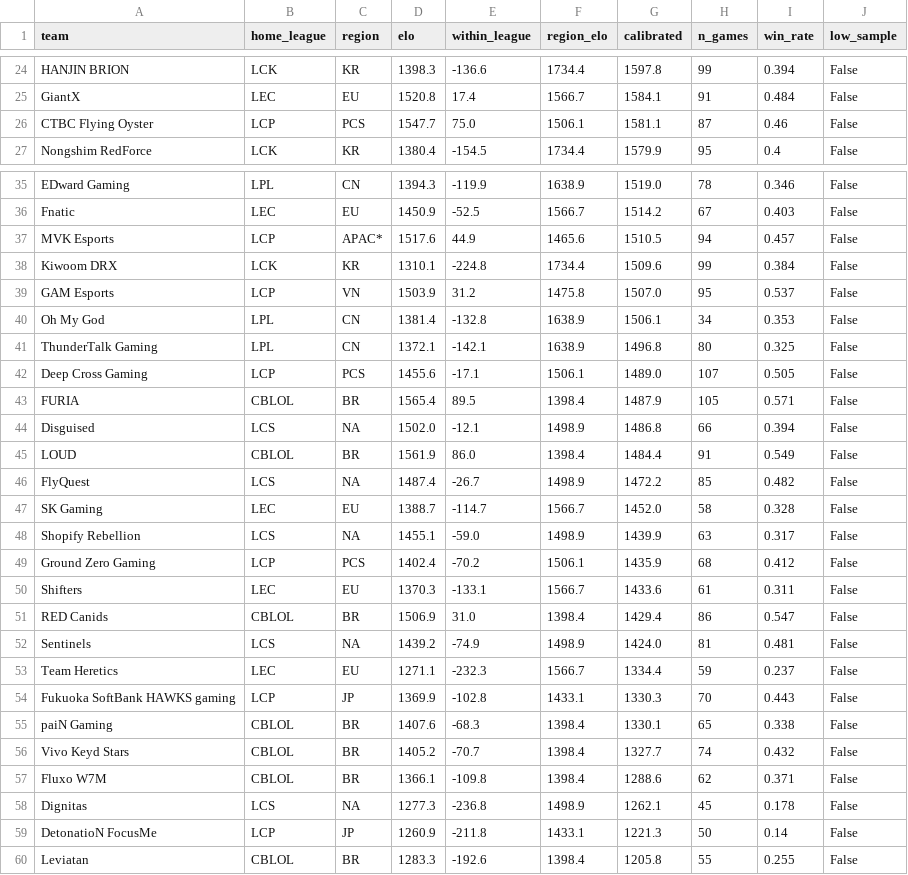
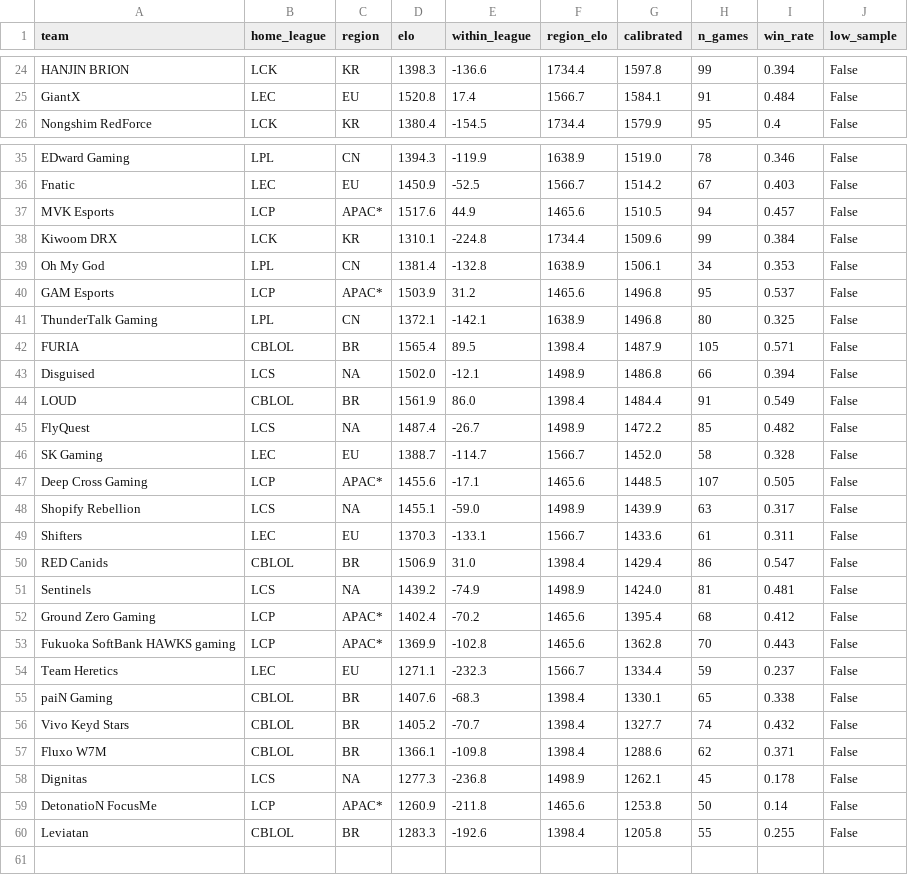
Before and after one commit to zackaids/league-predictor, a CSV file: data/processed/2026_calibrated_ratings.csv, drawn as a sheet; only a part is shown, gaps mark what is left out; the diff covers the shown part only.

```diff
--- a/data/processed/2026_calibrated_ratings.csv
+++ b/data/processed/2026_calibrated_ratings.csv
@@ -25,3 +25,2 @@ HANJIN BRION,LCK,KR,1398.3,-136.6,1734.4,1597.8,99,0.394,False
 GiantX,LEC,EU,1520.8,17.4,1566.7,1584.1,91,0.484,False
-CTBC Flying Oyster,LCP,PCS,1547.7,75.0,1506.1,1581.1,87,0.46,False
 Nongshim RedForce,LCK,KR,1380.4,-154.5,1734.4,1579.9,95,0.4,False
@@ -38,6 +38,5 @@ MVK Esports,LCP,APAC*,1517.6,44.9,1465.6,1510.5,94,0.457,False
 Kiwoom DRX,LCK,KR,1310.1,-224.8,1734.4,1509.6,99,0.384,False
-GAM Esports,LCP,VN,1503.9,31.2,1475.8,1507.0,95,0.537,False
 Oh My God,LPL,CN,1381.4,-132.8,1638.9,1506.1,34,0.353,False
+GAM Esports,LCP,APAC*,1503.9,31.2,1465.6,1496.8,95,0.537,False
 ThunderTalk Gaming,LPL,CN,1372.1,-142.1,1638.9,1496.8,80,0.325,False
-Deep Cross Gaming,LCP,PCS,1455.6,-17.1,1506.1,1489.0,107,0.505,False
 FURIA,CBLOL,BR,1565.4,89.5,1398.4,1487.9,105,0.571,False
@@ -47,4 +46,4 @@ FlyQuest,LCS,NA,1487.4,-26.7,1498.9,1472.2,85,0.482,False
 SK Gaming,LEC,EU,1388.7,-114.7,1566.7,1452.0,58,0.328,False
+Deep Cross Gaming,LCP,APAC*,1455.6,-17.1,1465.6,1448.5,107,0.505,False
 Shopify Rebellion,LCS,NA,1455.1,-59.0,1498.9,1439.9,63,0.317,False
-Ground Zero Gaming,LCP,PCS,1402.4,-70.2,1506.1,1435.9,68,0.412,False
 Shifters,LEC,EU,1370.3,-133.1,1566.7,1433.6,61,0.311,False
@@ -52,4 +51,5 @@ RED Canids,CBLOL,BR,1506.9,31.0,1398.4,1429.4,86,0.547,False
 Sentinels,LCS,NA,1439.2,-74.9,1498.9,1424.0,81,0.481,False
+Ground Zero Gaming,LCP,APAC*,1402.4,-70.2,1465.6,1395.4,68,0.412,False
+Fukuoka SoftBank HAWKS gaming,LCP,APAC*,1369.9,-102.8,1465.6,1362.8,70,0.443,False
 Team Heretics,LEC,EU,1271.1,-232.3,1566.7,1334.4,59,0.237,False
-Fukuoka SoftBank HAWKS gaming,LCP,JP,1369.9,-102.8,1433.1,1330.3,70,0.443,False
 paiN Gaming,CBLOL,BR,1407.6,-68.3,1398.4,1330.1,65,0.338,False
@@ -58,3 +58,3 @@ Fluxo W7M,CBLOL,BR,1366.1,-109.8,1398.4,1288.6,62,0.371,False
 Dignitas,LCS,NA,1277.3,-236.8,1498.9,1262.1,45,0.178,False
-DetonatioN FocusMe,LCP,JP,1260.9,-211.8,1433.1,1221.3,50,0.14,False
+DetonatioN FocusMe,LCP,APAC*,1260.9,-211.8,1465.6,1253.8,50,0.14,False
 Leviatan,CBLOL,BR,1283.3,-192.6,1398.4,1205.8,55,0.255,False
```
Also changed, not shown: 1 added row elsewhere in this file, data/processed/2026_swiss_field.csv, data/processed/2026_team_elo.csv, 7 other files.
